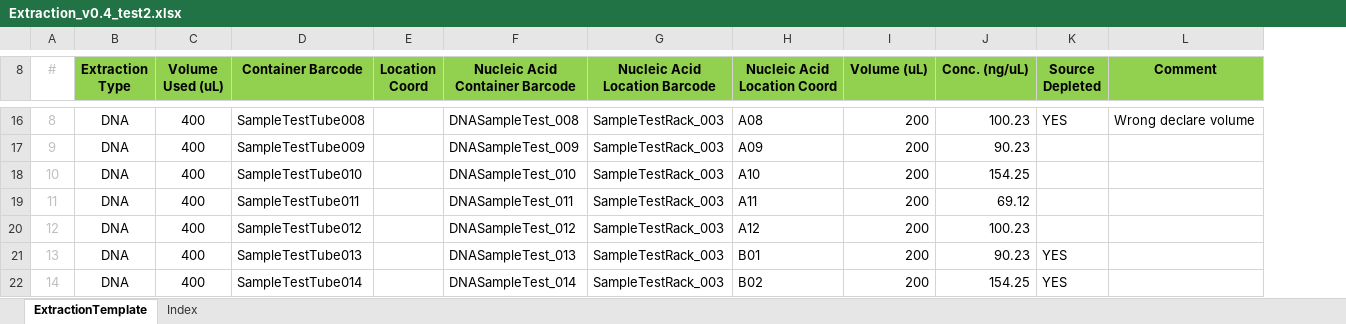
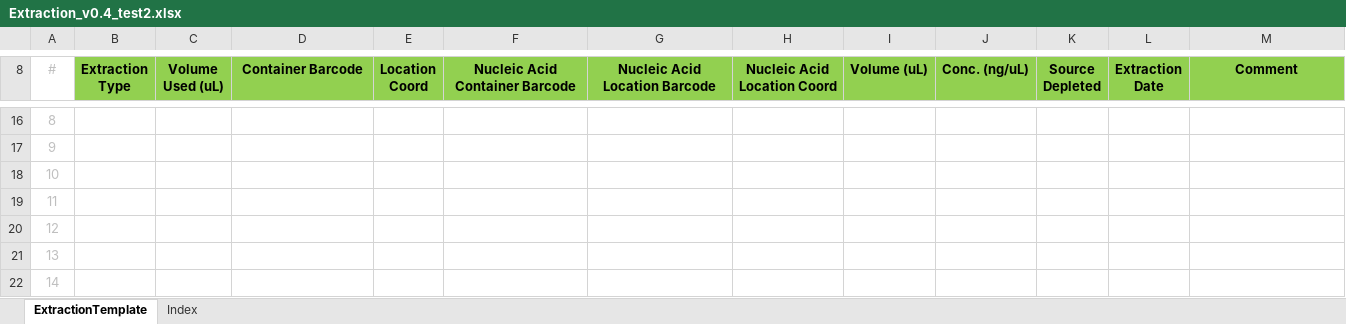
Before and after one commit to c3g/freezeman, an Excel workbook: fms_core/example_data/xlsx/Extraction_v0.4_test2.xlsx, sheet ExtractionTemplate, drawn as a sheet; only a part is shown, gaps mark what is left out; values as stored, in another font and other column widths than the file's, no borders; addresses are those after the commit; the diff covers the shown part only; the diff names each change by its address in the sheet, - before the commit and + after, or states it on an @@ line.

Commit message:
Create sample creation date (#130)

```diff
--- a/fms_core/example_data/xlsx/Extraction_v0.4_test2.xlsx (sheet ExtractionTemplate)
+++ b/fms_core/example_data/xlsx/Extraction_v0.4_test2.xlsx (sheet ExtractionTemplate)
+column L (Extraction Date), empty
-B16:B22 (Extraction Type): DNA
+B16:B22 (Extraction Type): (empty)
-C16:C22 (Volume Used (uL)): 400
+C16:C22 (Volume Used (uL)): (empty)
-D16 (Container Barcode): SampleTestTube008
+D16 (Container Barcode): (empty)
-F16 (Nucleic Acid Container Barcode): DNASampleTest_008
+F16 (Nucleic Acid Container Barcode): (empty)
-G16:G22 (Nucleic Acid Location Barcode): SampleTestRack_003
+G16:G22 (Nucleic Acid Location Barcode): (empty)
-H16 (Nucleic Acid Location Coord): A08
+H16 (Nucleic Acid Location Coord): (empty)
-I16:I22 (Volume (uL)): 200
+I16:I22 (Volume (uL)): (empty)
-J16 (Conc. (ng/uL)): 100.23
+J16 (Conc. (ng/uL)): (empty)
-K16 (Source Depleted): YES
+K16 (Source Depleted): (empty)
-M16 (Comment): Wrong declare volume
+M16 (Comment): (empty)
-D17 (Container Barcode): SampleTestTube009
+D17 (Container Barcode): (empty)
-F17 (Nucleic Acid Container Barcode): DNASampleTest_009
+F17 (Nucleic Acid Container Barcode): (empty)
-H17 (Nucleic Acid Location Coord): A09
+H17 (Nucleic Acid Location Coord): (empty)
-J17 (Conc. (ng/uL)): 90.23
+J17 (Conc. (ng/uL)): (empty)
-D18 (Container Barcode): SampleTestTube010
+D18 (Container Barcode): (empty)
-F18 (Nucleic Acid Container Barcode): DNASampleTest_010
+F18 (Nucleic Acid Container Barcode): (empty)
-H18 (Nucleic Acid Location Coord): A10
+H18 (Nucleic Acid Location Coord): (empty)
-J18 (Conc. (ng/uL)): 154.25
+J18 (Conc. (ng/uL)): (empty)
-D19 (Container Barcode): SampleTestTube011
+D19 (Container Barcode): (empty)
-F19 (Nucleic Acid Container Barcode): DNASampleTest_011
+F19 (Nucleic Acid Container Barcode): (empty)
-H19 (Nucleic Acid Location Coord): A11
+H19 (Nucleic Acid Location Coord): (empty)
-J19 (Conc. (ng/uL)): 69.12
+J19 (Conc. (ng/uL)): (empty)
-D20 (Container Barcode): SampleTestTube012
+D20 (Container Barcode): (empty)
-F20 (Nucleic Acid Container Barcode): DNASampleTest_012
+F20 (Nucleic Acid Container Barcode): (empty)
-H20 (Nucleic Acid Location Coord): A12
+H20 (Nucleic Acid Location Coord): (empty)
-J20 (Conc. (ng/uL)): 100.23
+J20 (Conc. (ng/uL)): (empty)
-D21 (Container Barcode): SampleTestTube013
+D21 (Container Barcode): (empty)
-F21 (Nucleic Acid Container Barcode): DNASampleTest_013
+F21 (Nucleic Acid Container Barcode): (empty)
-H21 (Nucleic Acid Location Coord): B01
+H21 (Nucleic Acid Location Coord): (empty)
-J21 (Conc. (ng/uL)): 90.23
+J21 (Conc. (ng/uL)): (empty)
-K21:K22 (Source Depleted): YES
+K21:K22 (Source Depleted): (empty)
-D22 (Container Barcode): SampleTestTube014
+D22 (Container Barcode): (empty)
-F22 (Nucleic Acid Container Barcode): DNASampleTest_014
+F22 (Nucleic Acid Container Barcode): (empty)
-H22 (Nucleic Acid Location Coord): B02
+H22 (Nucleic Acid Location Coord): (empty)
-J22 (Conc. (ng/uL)): 154.25
+J22 (Conc. (ng/uL)): (empty)
```
Also changed, not shown: 139 edited cells elsewhere in this sheet, 9 other files.
